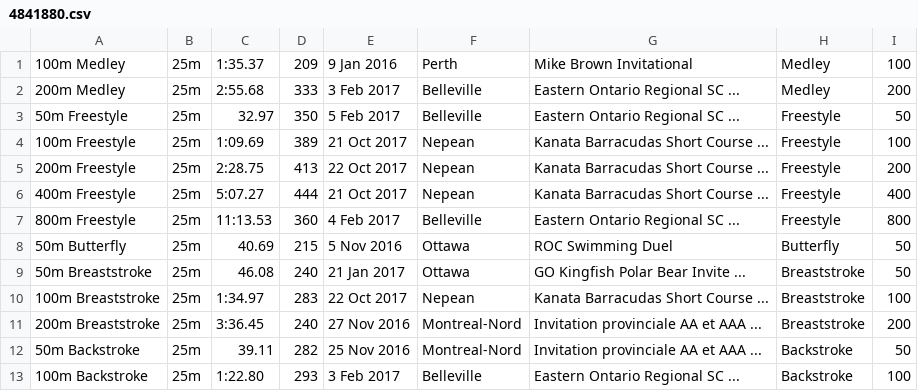
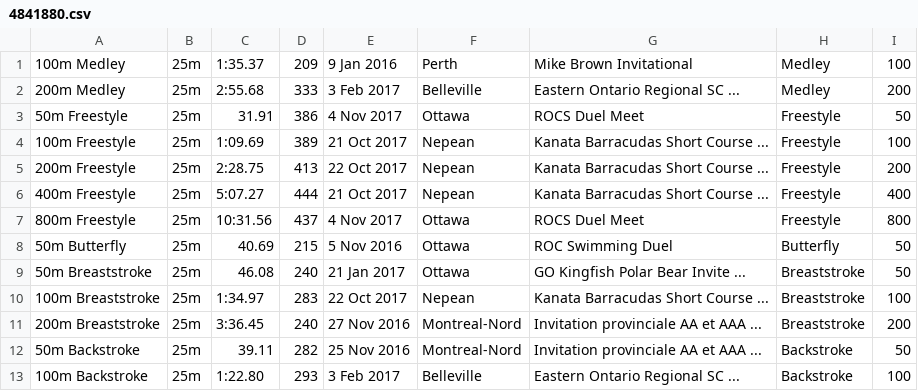
Before and after one commit to Subject2Risk/swim-report, a CSV file: swim-data/4841880.csv, drawn as a sheet; only a part is shown.

```diff
--- a/swim-data/4841880.csv
+++ b/swim-data/4841880.csv
@@ -2,3 +2,3 @@
 200m Medley,25m,2:55.68,333,3 Feb 2017,Belleville,Eastern Ontario Regional SC ...,Medley,200
-50m Freestyle,25m,32.97,350,5 Feb 2017,Belleville,Eastern Ontario Regional SC ...,Freestyle,50
+50m Freestyle,25m,31.91,386,4 Nov 2017,Ottawa,ROCS Duel Meet,Freestyle,50
 100m Freestyle,25m,1:09.69,389,21 Oct 2017,Nepean,Kanata Barracudas Short Course ...,Freestyle,100
@@ -6,3 +6,3 @@
 400m Freestyle,25m,5:07.27,444,21 Oct 2017,Nepean,Kanata Barracudas Short Course ...,Freestyle,400
-800m Freestyle,25m,11:13.53,360,4 Feb 2017,Belleville,Eastern Ontario Regional SC ...,Freestyle,800
+800m Freestyle,25m,10:31.56,437,4 Nov 2017,Ottawa,ROCS Duel Meet,Freestyle,800
 50m Butterfly,25m,40.69,215,5 Nov 2016,Ottawa,ROC Swimming Duel,Butterfly,50
```
Also changed, not shown: swim-data/4783789.csv, swim-data/4908330.csv, 12 other files.
